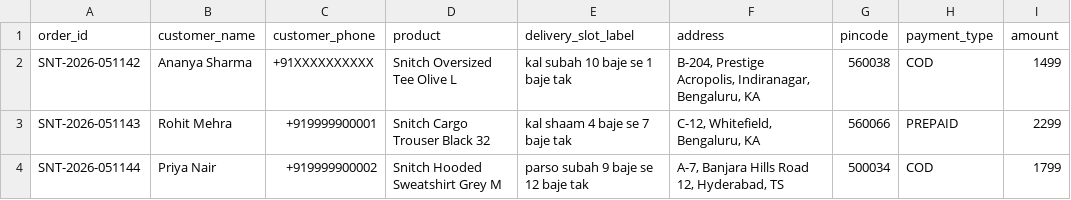
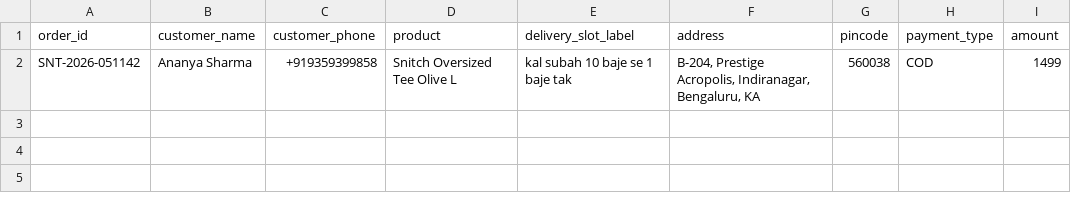
Before and after one commit to ENZ048/DoorBell, a CSV file: scripts/demo_orders.csv, drawn as a sheet.

```diff
--- a/scripts/demo_orders.csv
+++ b/scripts/demo_orders.csv
@@ -1,4 +1,2 @@
 order_id,customer_name,customer_phone,product,delivery_slot_label,address,pincode,payment_type,amount
-SNT-2026-051142,Ananya Sharma,+91XXXXXXXXXX,Snitch Oversized Tee Olive L,kal subah 10 baje se 1 baje tak,"B-204, Prestige Acropolis, Indiranagar, Bengaluru, KA",560038,COD,1499
-SNT-2026-051143,Rohit Mehra,+919999900001,Snitch Cargo Trouser Black 32,kal shaam 4 baje se 7 baje tak,"C-12, Whitefield, Bengaluru, KA",560066,PREPAID,2299
-SNT-2026-051144,Priya Nair,+919999900002,Snitch Hooded Sweatshirt Grey M,parso subah 9 baje se 12 baje tak,"A-7, Banjara Hills Road 12, Hyderabad, TS",500034,COD,1799
+SNT-2026-051142,Ananya Sharma,+919359399858,Snitch Oversized Tee Olive L,kal subah 10 baje se 1 baje tak,"B-204, Prestige Acropolis, Indiranagar, Bengaluru, KA",560038,COD,1499
```
Also changed, not shown: 4 other files.
